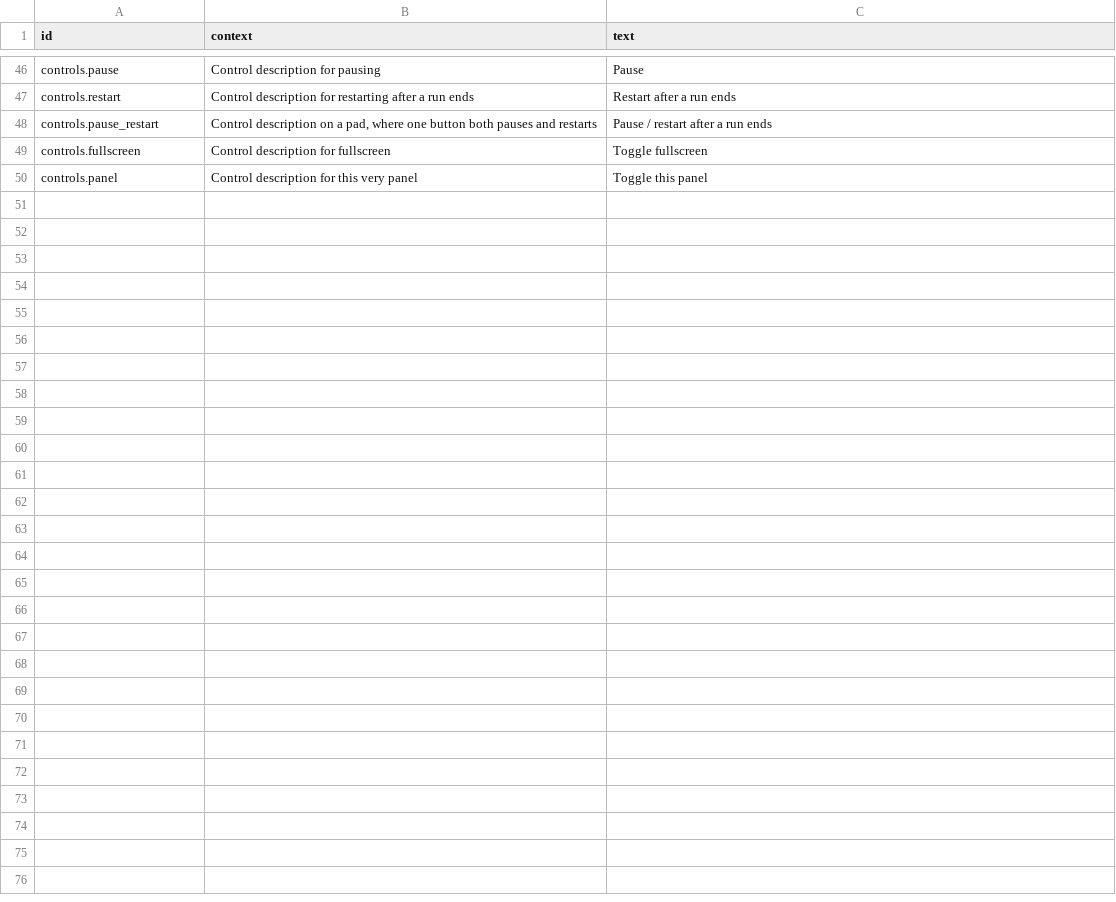
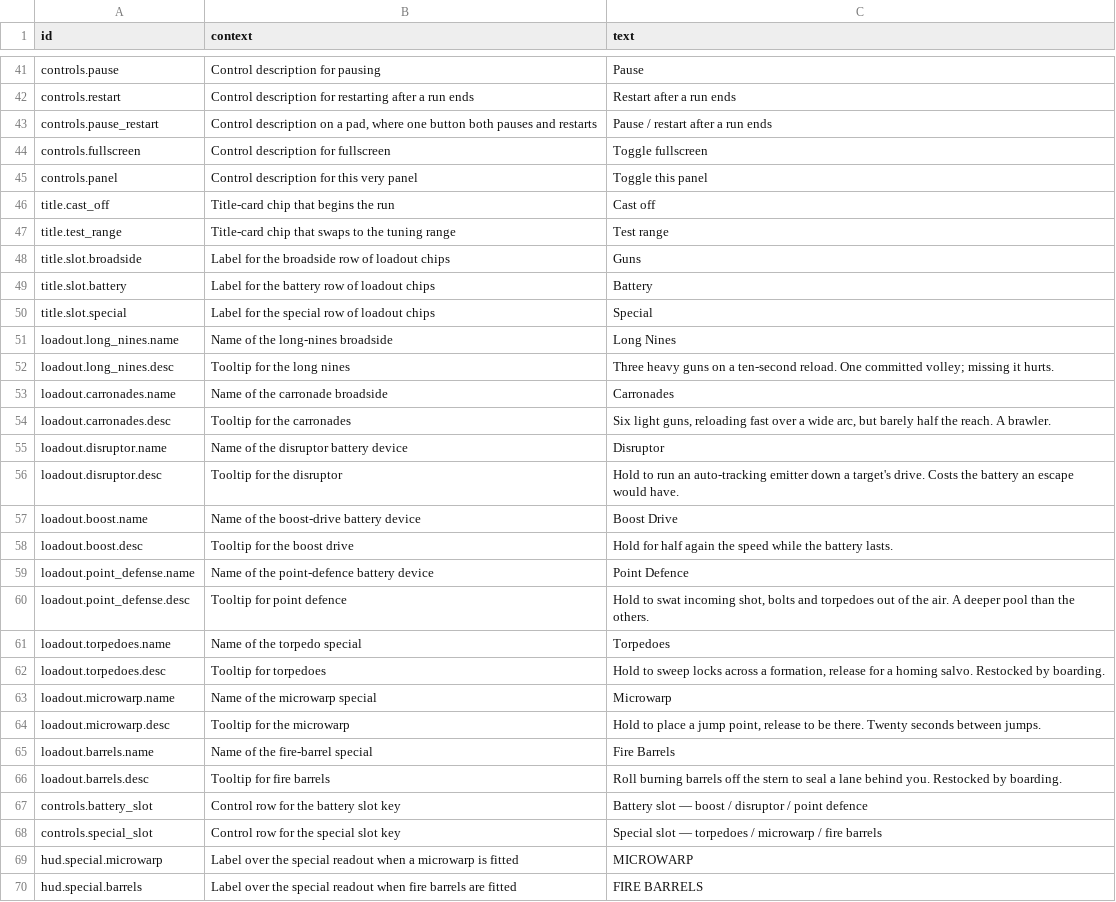
Before and after one commit to jkeywo/void-and-thunder, a CSV file: crates/vt_client/assets/strings/en.csv, drawn as a sheet; only a part is shown, gaps mark what is left out; the diff covers the shown part only; the diff names each change by its address in the sheet, - before the commit and + after, or states it on an @@ line.

```diff
--- a/crates/vt_client/assets/strings/en.csv
+++ b/crates/vt_client/assets/strings/en.csv
+row 46: title.cast_off | Title-card chip that begins the run | Cast off
+row 47: title.test_range | Title-card chip that swaps to the tuning range | Test range
+row 48: title.slot.broadside | Label for the broadside row of loadout chips | Guns
+row 49: title.slot.battery | Label for the battery row of loadout chips | Battery
+row 50: title.slot.special | Label for the special row of loadout chips | Special
+row 51: loadout.long_nines.name | Name of the long-nines broadside | Long Nines
+row 52: loadout.long_nines.desc | Tooltip for the long nines | Three heavy guns on a ten-second reload. One committed volley; missing it hurts.
+row 53: loadout.carronades.name | Name of the carronade broadside | Carronades
+row 54: loadout.carronades.desc | Tooltip for the carronades | Six light guns, reloading fast over a wide arc, but barely half the reach. A brawler.
+row 55: loadout.disruptor.name | Name of the disruptor battery device | Disruptor
+row 56: loadout.disruptor.desc | Tooltip for the disruptor | Hold to run an auto-tracking emitter down a target's drive. Costs the battery an escape would have.
+row 57: loadout.boost.name | Name of the boost-drive battery device | Boost Drive
+row 58: loadout.boost.desc | Tooltip for the boost drive | Hold for half again the speed while the battery lasts.
+row 59: loadout.point_defense.name | Name of the point-defence battery device | Point Defence
+row 60: loadout.point_defense.desc | Tooltip for point defence | Hold to swat incoming shot, bolts and torpedoes out of the air. A deeper pool than the others.
+row 61: loadout.torpedoes.name | Name of the torpedo special | Torpedoes
+row 62: loadout.torpedoes.desc | Tooltip for torpedoes | Hold to sweep locks across a formation, release for a homing salvo. Restocked by boarding.
+row 63: loadout.microwarp.name | Name of the microwarp special | Microwarp
+row 64: loadout.microwarp.desc | Tooltip for the microwarp | Hold to place a jump point, release to be there. Twenty seconds between jumps.
+row 65: loadout.barrels.name | Name of the fire-barrel special | Fire Barrels
+row 66: loadout.barrels.desc | Tooltip for fire barrels | Roll burning barrels off the stern to seal a lane behind you. Restocked by boarding.
+row 67: controls.battery_slot | Control row for the battery slot key | Battery slot — boost / disruptor / point defence
+row 68: controls.special_slot | Control row for the special slot key | Special slot — torpedoes / microwarp / fire barrels
+row 69: hud.special.microwarp | Label over the special readout when a microwarp is fitted | MICROWARP
+row 70: hud.special.barrels | Label over the special readout when fire barrels are fitted | FIRE BARRELS
```
Also changed, not shown: 5 removed rows elsewhere in this file, 35 other files.
